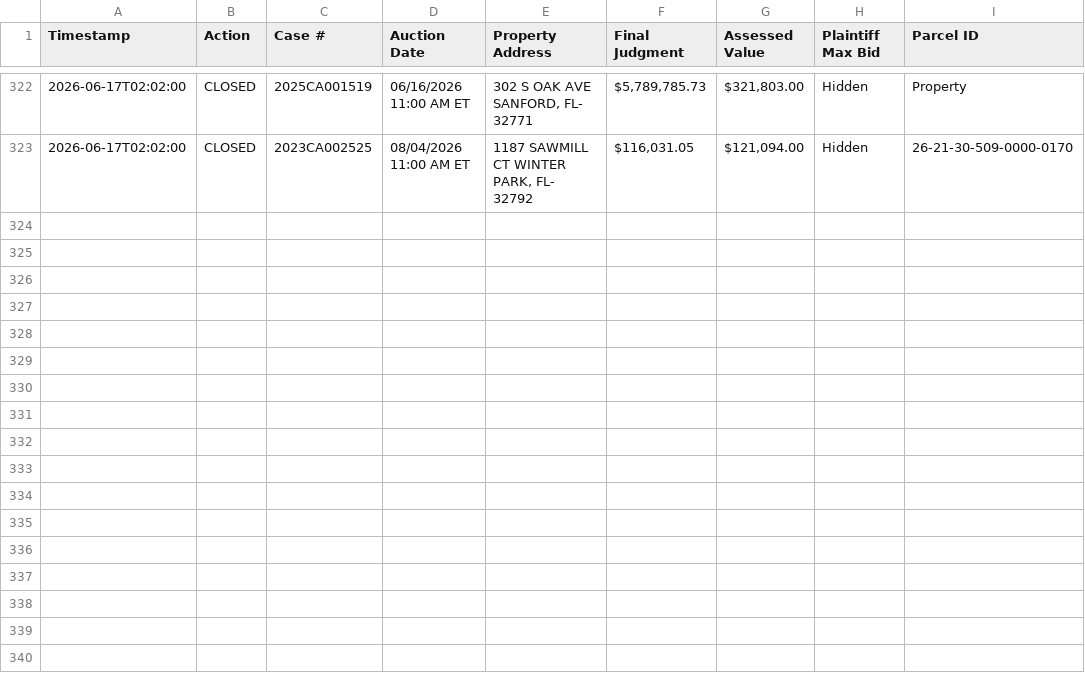
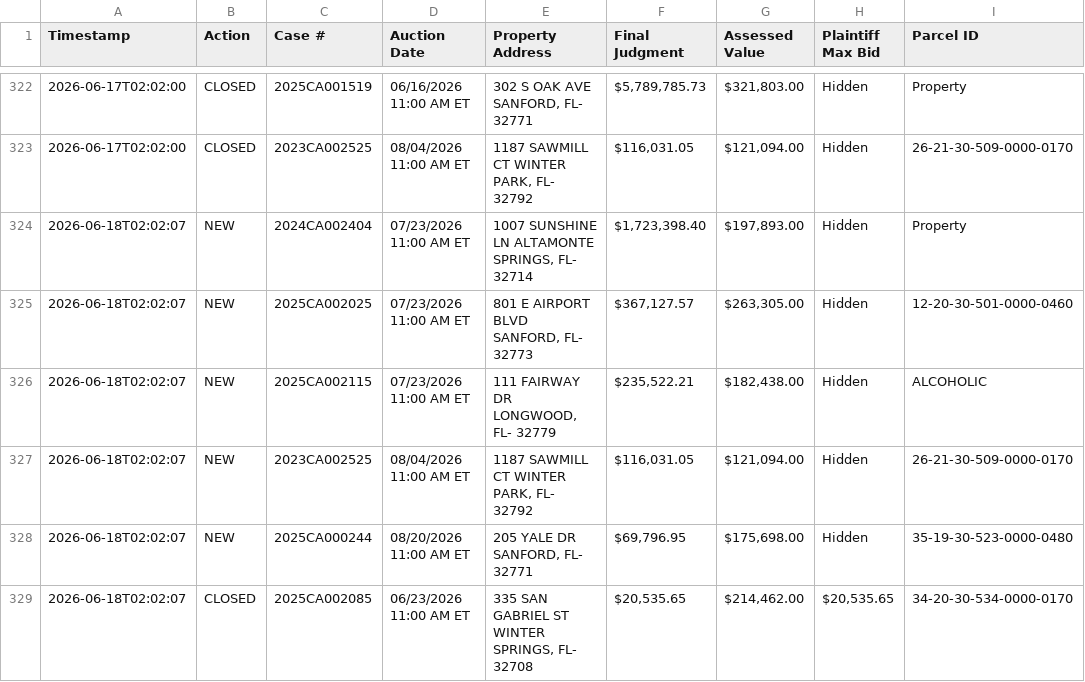
Before and after one commit to figlesias7/realforeclose-seminole, a CSV file: data/event_log.csv, drawn as a sheet; only a part is shown, gaps mark what is left out.

```diff
--- a/data/event_log.csv
+++ b/data/event_log.csv
@@ -323 +323,7 @@ Timestamp,Action,Case #,Auction Date,Property Address,Final Judgment,Assessed Va
 2026-06-17T02:02:00,CLOSED,2023CA002525,08/04/2026 11:00 AM ET,"1187 SAWMILL CT WINTER PARK, FL- 32792","$116,031.05","$121,094.00",Hidden,26-21-30-509-0000-0170
+2026-06-18T02:02:07,NEW,2024CA002404,07/23/2026 11:00 AM ET,"1007 SUNSHINE LN ALTAMONTE SPRINGS, FL- 32714","$1,723,398.40","$197,893.00",Hidden,Property
+2026-06-18T02:02:07,NEW,2025CA002025,07/23/2026 11:00 AM ET,"801 E AIRPORT BLVD SANFORD, FL- 32773","$367,127.57","$263,305.00",Hidden,12-20-30-501-0000-0460
+2026-06-18T02:02:07,NEW,2025CA002115,07/23/2026 11:00 AM ET,"111 FAIRWAY DR LONGWOOD, FL- 32779","$235,522.21","$182,438.00",Hidden,ALCOHOLIC
+2026-06-18T02:02:07,NEW,2023CA002525,08/04/2026 11:00 AM ET,"1187 SAWMILL CT WINTER PARK, FL- 32792","$116,031.05","$121,094.00",Hidden,26-21-30-509-0000-0170
+2026-06-18T02:02:07,NEW,2025CA000244,08/20/2026 11:00 AM ET,"205 YALE DR SANFORD, FL- 32771","$69,796.95","$175,698.00",Hidden,35-19-30-523-0000-0480
+2026-06-18T02:02:07,CLOSED,2025CA002085,06/23/2026 11:00 AM ET,"335 SAN GABRIEL ST WINTER SPRINGS, FL- 32708","$20,535.65","$214,462.00","$20,535.65",34-20-30-534-0000-0170
```
Also changed, not shown: data/all_seen.csv, 3 other files.
